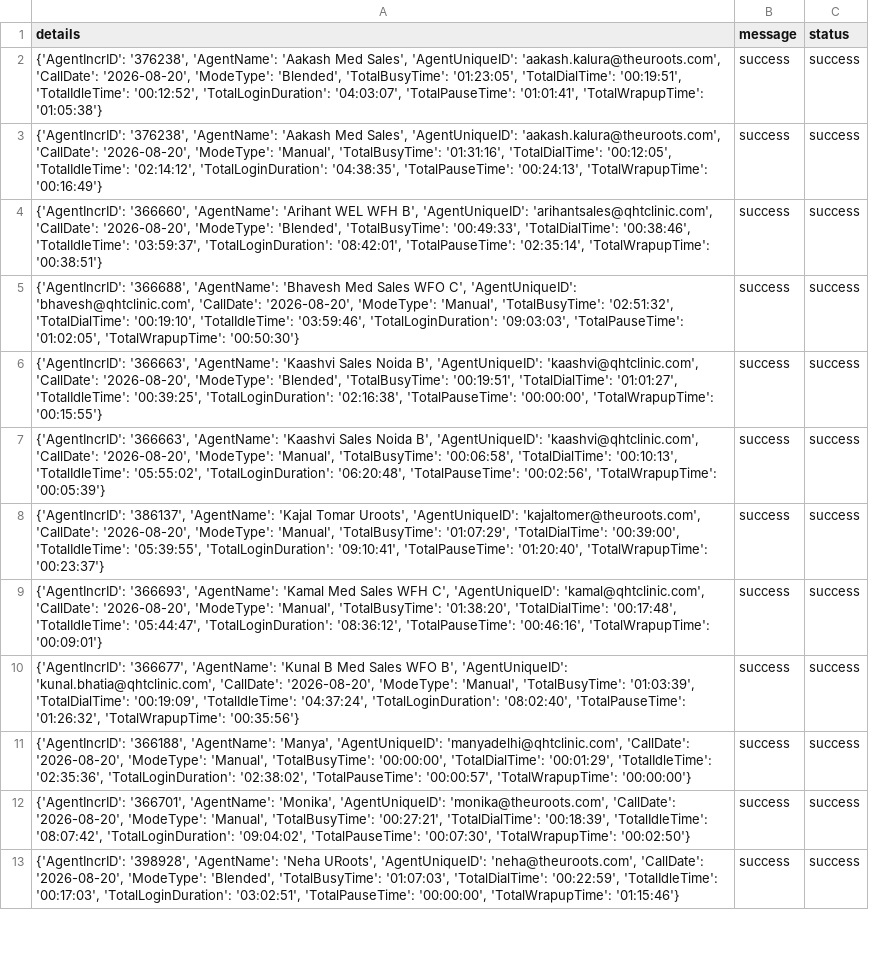
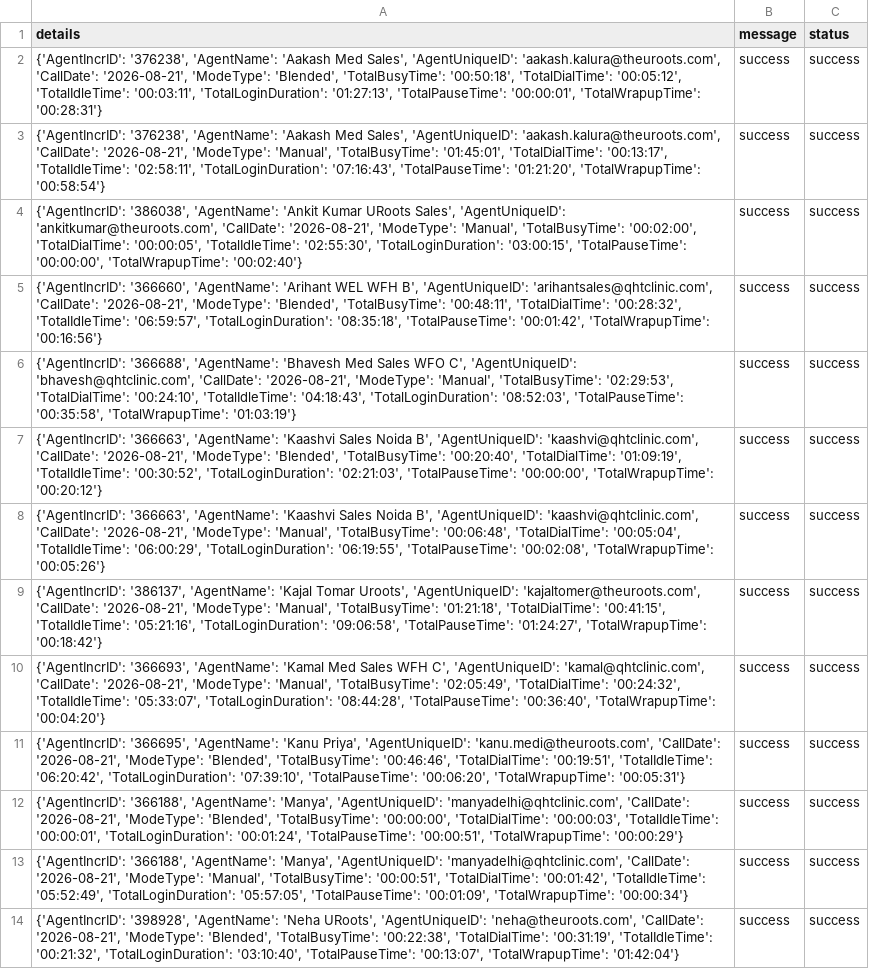
Before and after one commit to John-Cena-DEV/ozonetel_agents, a CSV file: report.csv, drawn as a sheet; only a part is shown; addresses are those after the commit; the diff covers the shown part only; the diff names each change by its address in the sheet, - before the commit and + after, or states it on an @@ line.

```diff
--- a/report.csv
+++ b/report.csv
-A2 (details): …'aakash.kalura@theuroots.com', 'CallDate': '2026-08-20', 'ModeType': 'Blended', 'TotalBusyTime': '01:23:05', 'TotalDialTime': '00:19:51', 'TotalIdleTime': '00:12:52', 'TotalLoginDuration': '04:03:07', 'TotalPauseTime': '01:01:41', 'TotalWrapupTime': '01:05:38'}
+A2 (details): …'aakash.kalura@theuroots.com', 'CallDate': '2026-08-21', 'ModeType': 'Blended', 'TotalBusyTime': '00:50:18', 'TotalDialTime': '00:05:12', 'TotalIdleTime': '00:03:11', 'TotalLoginDuration': '01:27:13', 'TotalPauseTime': '00:00:01', 'TotalWrapupTime': '00:28:31'}
-A3 (details): …'aakash.kalura@theuroots.com', 'CallDate': '2026-08-20', 'ModeType': 'Manual', 'TotalBusyTime': '01:31:16', 'TotalDialTime': '00:12:05', 'TotalIdleTime': '02:14:12', 'TotalLoginDuration': '04:38:35', 'TotalPauseTime': '00:24:13', 'TotalWrapupTime': '00:16:49'}
+A3 (details): …'aakash.kalura@theuroots.com', 'CallDate': '2026-08-21', 'ModeType': 'Manual', 'TotalBusyTime': '01:45:01', 'TotalDialTime': '00:13:17', 'TotalIdleTime': '02:58:11', 'TotalLoginDuration': '07:16:43', 'TotalPauseTime': '01:21:20', 'TotalWrapupTime': '00:58:54'}
+row 4: {'AgentIncrID': '386038', 'AgentName': 'Ankit Kumar URoots Sales', 'AgentUniqueID': 'ankitkumar@theuroots.com', 'CallDate': '2026-08-21', 'ModeType': 'Manual', 'TotalBusyTime': '00:02:00', 'TotalDialTime': '00:00:05', 'TotalIdleTime': '02:55:30', 'TotalLoginDuration': '03:00:15', 'TotalPauseTime': '00:00:00', 'TotalWrapupTime': '00:02:40'} | success | success
-A5 (details): …'arihantsales@qhtclinic.com', 'CallDate': '2026-08-20', 'ModeType': 'Blended', 'TotalBusyTime': '00:49:33', 'TotalDialTime': '00:38:46', 'TotalIdleTime': '03:59:37', 'TotalLoginDuration': '08:42:01', 'TotalPauseTime': '02:35:14', 'TotalWrapupTime': '00:38:51'}
+A5 (details): …'arihantsales@qhtclinic.com', 'CallDate': '2026-08-21', 'ModeType': 'Blended', 'TotalBusyTime': '00:48:11', 'TotalDialTime': '00:28:32', 'TotalIdleTime': '06:59:57', 'TotalLoginDuration': '08:35:18', 'TotalPauseTime': '00:01:42', 'TotalWrapupTime': '00:16:56'}
-A6 (details): …'bhavesh@qhtclinic.com', 'CallDate': '2026-08-20', 'ModeType': 'Manual', 'TotalBusyTime': '02:51:32', 'TotalDialTime': '00:19:10', 'TotalIdleTime': '03:59:46', 'TotalLoginDuration': '09:03:03', 'TotalPauseTime': '01:02:05', 'TotalWrapupTime': '00:50:30'}
+A6 (details): …'bhavesh@qhtclinic.com', 'CallDate': '2026-08-21', 'ModeType': 'Manual', 'TotalBusyTime': '02:29:53', 'TotalDialTime': '00:24:10', 'TotalIdleTime': '04:18:43', 'TotalLoginDuration': '08:52:03', 'TotalPauseTime': '00:35:58', 'TotalWrapupTime': '01:03:19'}
-A7 (details): …'kaashvi@qhtclinic.com', 'CallDate': '2026-08-20', 'ModeType': 'Blended', 'TotalBusyTime': '00:19:51', 'TotalDialTime': '01:01:27', 'TotalIdleTime': '00:39:25', 'TotalLoginDuration': '02:16:38', 'TotalPauseTime': '00:00:00', 'TotalWrapupTime': '00:15:55'}
+A7 (details): …'kaashvi@qhtclinic.com', 'CallDate': '2026-08-21', 'ModeType': 'Blended', 'TotalBusyTime': '00:20:40', 'TotalDialTime': '01:09:19', 'TotalIdleTime': '00:30:52', 'TotalLoginDuration': '02:21:03', 'TotalPauseTime': '00:00:00', 'TotalWrapupTime': '00:20:12'}
-A8 (details): …'kaashvi@qhtclinic.com', 'CallDate': '2026-08-20', 'ModeType': 'Manual', 'TotalBusyTime': '00:06:58', 'TotalDialTime': '00:10:13', 'TotalIdleTime': '05:55:02', 'TotalLoginDuration': '06:20:48', 'TotalPauseTime': '00:02:56', 'TotalWrapupTime': '00:05:39'}
+A8 (details): …'kaashvi@qhtclinic.com', 'CallDate': '2026-08-21', 'ModeType': 'Manual', 'TotalBusyTime': '00:06:48', 'TotalDialTime': '00:05:04', 'TotalIdleTime': '06:00:29', 'TotalLoginDuration': '06:19:55', 'TotalPauseTime': '00:02:08', 'TotalWrapupTime': '00:05:26'}
-A9 (details): …'kajaltomer@theuroots.com', 'CallDate': '2026-08-20', 'ModeType': 'Manual', 'TotalBusyTime': '01:07:29', 'TotalDialTime': '00:39:00', 'TotalIdleTime': '05:39:55', 'TotalLoginDuration': '09:10:41', 'TotalPauseTime': '01:20:40', 'TotalWrapupTime': '00:23:37'}
+A9 (details): …'kajaltomer@theuroots.com', 'CallDate': '2026-08-21', 'ModeType': 'Manual', 'TotalBusyTime': '01:21:18', 'TotalDialTime': '00:41:15', 'TotalIdleTime': '05:21:16', 'TotalLoginDuration': '09:06:58', 'TotalPauseTime': '01:24:27', 'TotalWrapupTime': '00:18:42'}
-A10 (details): …'kamal@qhtclinic.com', 'CallDate': '2026-08-20', 'ModeType': 'Manual', 'TotalBusyTime': '01:38:20', 'TotalDialTime': '00:17:48', 'TotalIdleTime': '05:44:47', 'TotalLoginDuration': '08:36:12', 'TotalPauseTime': '00:46:16', 'TotalWrapupTime': '00:09:01'}
+A10 (details): …'kamal@qhtclinic.com', 'CallDate': '2026-08-21', 'ModeType': 'Manual', 'TotalBusyTime': '02:05:49', 'TotalDialTime': '00:24:32', 'TotalIdleTime': '05:33:07', 'TotalLoginDuration': '08:44:28', 'TotalPauseTime': '00:36:40', 'TotalWrapupTime': '00:04:20'}
-A11 (details): {'AgentIncrID': '366677', 'AgentName': 'Kunal B Med Sales WFO B', 'AgentUniqueID': 'kunal.bhatia@qhtclinic.com', 'CallDate': '2026-08-20', 'ModeType': 'Manual', 'TotalBusyTime': '01:03:39', 'TotalDialTime': '00:19:09', 'TotalIdleTime': '04:37:24', 'TotalLoginDuration': '08:02:40', 'TotalPauseTime': '01:26:32', 'TotalWrapupTime': '00:35:56'}
+A11 (details): {'AgentIncrID': '366695', 'AgentName': 'Kanu Priya', 'AgentUniqueID': 'kanu.medi@theuroots.com', 'CallDate': '2026-08-21', 'ModeType': 'Blended', 'TotalBusyTime': '00:46:46', 'TotalDialTime': '00:19:51', 'TotalIdleTime': '06:20:42', 'TotalLoginDuration': '07:39:10', 'TotalPauseTime': '00:06:20', 'TotalWrapupTime': '00:05:31'}
-A12 (details): …'manyadelhi@qhtclinic.com', 'CallDate': '2026-08-20', 'ModeType': 'Manual', 'TotalBusyTime': '00:00:00', 'TotalDialTime': '00:01:29', 'TotalIdleTime': '02:35:36', 'TotalLoginDuration': '02:38:02', 'TotalPauseTime': '00:00:57', 'TotalWrapupTime': '00:00:00'}
+A12 (details): …'manyadelhi@qhtclinic.com', 'CallDate': '2026-08-21', 'ModeType': 'Blended', 'TotalBusyTime': '00:00:00', 'TotalDialTime': '00:00:03', 'TotalIdleTime': '00:00:01', 'TotalLoginDuration': '00:01:24', 'TotalPauseTime': '00:00:51', 'TotalWrapupTime': '00:00:29'}
-A13 (details): {'AgentIncrID': '366701', 'AgentName': 'Monika', 'AgentUniqueID': 'monika@theuroots.com', 'CallDate': '2026-08-20', 'ModeType': 'Manual', 'TotalBusyTime': '00:27:21', 'TotalDialTime': '00:18:39', 'TotalIdleTime': '08:07:42', 'TotalLoginDuration': '09:04:02', 'TotalPauseTime': '00:07:30', 'TotalWrapupTime': '00:02:50'}
+A13 (details): {'AgentIncrID': '366188', 'AgentName': 'Manya', 'AgentUniqueID': 'manyadelhi@qhtclinic.com', 'CallDate': '2026-08-21', 'ModeType': 'Manual', 'TotalBusyTime': '00:00:51', 'TotalDialTime': '00:01:42', 'TotalIdleTime': '05:52:49', 'TotalLoginDuration': '05:57:05', 'TotalPauseTime': '00:01:09', 'TotalWrapupTime': '00:00:34'}
-A14 (details): …'neha@theuroots.com', 'CallDate': '2026-08-20', 'ModeType': 'Blended', 'TotalBusyTime': '01:07:03', 'TotalDialTime': '00:22:59', 'TotalIdleTime': '00:17:03', 'TotalLoginDuration': '03:02:51', 'TotalPauseTime': '00:00:00', 'TotalWrapupTime': '01:15:46'}
+A14 (details): …'neha@theuroots.com', 'CallDate': '2026-08-21', 'ModeType': 'Blended', 'TotalBusyTime': '00:22:38', 'TotalDialTime': '00:31:19', 'TotalIdleTime': '00:21:32', 'TotalLoginDuration': '03:10:40', 'TotalPauseTime': '00:13:07', 'TotalWrapupTime': '01:42:04'}
```
Also changed, not shown: 3 added rows and 9 edited cells elsewhere in this file.
